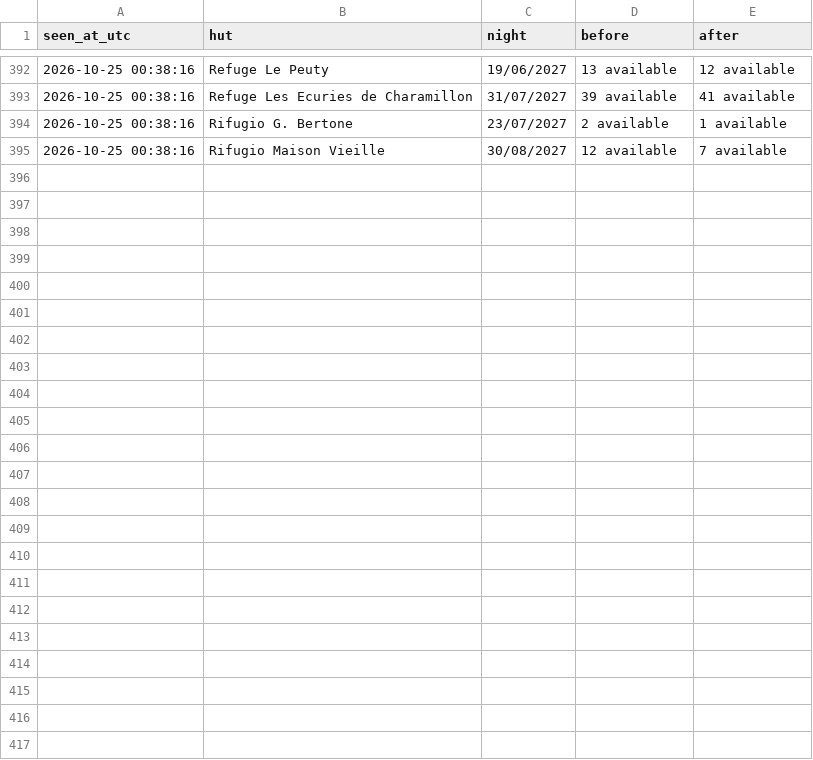
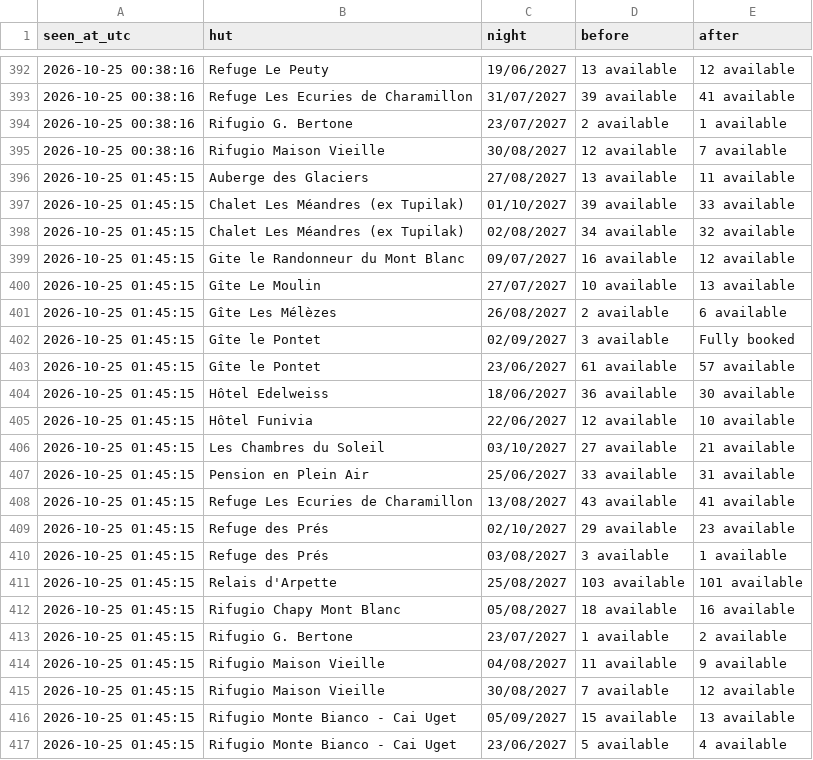
Before and after one commit to ljieen/tmb-bed-watcher, a CSV file: changes.csv, drawn as a sheet; only a part is shown, gaps mark what is left out; the diff names each change by its address in the sheet, - before the commit and + after, or states it on an @@ line.

```diff
--- a/changes.csv
+++ b/changes.csv
+row 396: 2026-10-25 01:45:15 | Auberge des Glaciers | 27/08/2027 | 13 available | 11 available
+row 397: 2026-10-25 01:45:15 | Chalet Les Méandres (ex Tupilak) | 01/10/2027 | 39 available | 33 available
+row 398: 2026-10-25 01:45:15 | Chalet Les Méandres (ex Tupilak) | 02/08/2027 | 34 available | 32 available
+row 399: 2026-10-25 01:45:15 | Gite le Randonneur du Mont Blanc | 09/07/2027 | 16 available | 12 available
+row 400: 2026-10-25 01:45:15 | Gîte Le Moulin | 27/07/2027 | 10 available | 13 available
+row 401: 2026-10-25 01:45:15 | Gîte Les Mélèzes | 26/08/2027 | 2 available | 6 available
+row 402: 2026-10-25 01:45:15 | Gîte le Pontet | 02/09/2027 | 3 available | Fully booked
+row 403: 2026-10-25 01:45:15 | Gîte le Pontet | 23/06/2027 | 61 available | 57 available
+row 404: 2026-10-25 01:45:15 | Hôtel Edelweiss | 18/06/2027 | 36 available | 30 available
+row 405: 2026-10-25 01:45:15 | Hôtel Funivia | 22/06/2027 | 12 available | 10 available
+row 406: 2026-10-25 01:45:15 | Les Chambres du Soleil | 03/10/2027 | 27 available | 21 available
+row 407: 2026-10-25 01:45:15 | Pension en Plein Air | 25/06/2027 | 33 available | 31 available
+row 408: 2026-10-25 01:45:15 | Refuge Les Ecuries de Charamillon | 13/08/2027 | 43 available | 41 available
+row 409: 2026-10-25 01:45:15 | Refuge des Prés | 02/10/2027 | 29 available | 23 available
+row 410: 2026-10-25 01:45:15 | Refuge des Prés | 03/08/2027 | 3 available | 1 available
+row 411: 2026-10-25 01:45:15 | Relais d'Arpette | 25/08/2027 | 103 available | 101 available
+row 412: 2026-10-25 01:45:15 | Rifugio Chapy Mont Blanc | 05/08/2027 | 18 available | 16 available
+row 413: 2026-10-25 01:45:15 | Rifugio G. Bertone | 23/07/2027 | 1 available | 2 available
+row 414: 2026-10-25 01:45:15 | Rifugio Maison Vieille | 04/08/2027 | 11 available | 9 available
+row 415: 2026-10-25 01:45:15 | Rifugio Maison Vieille | 30/08/2027 | 7 available | 12 available
+row 416: 2026-10-25 01:45:15 | Rifugio Monte Bianco - Cai Uget | 05/09/2027 | 15 available | 13 available
+row 417: 2026-10-25 01:45:15 | Rifugio Monte Bianco - Cai Uget | 23/06/2027 | 5 available | 4 available
```
Also changed, not shown: 1 other file.
